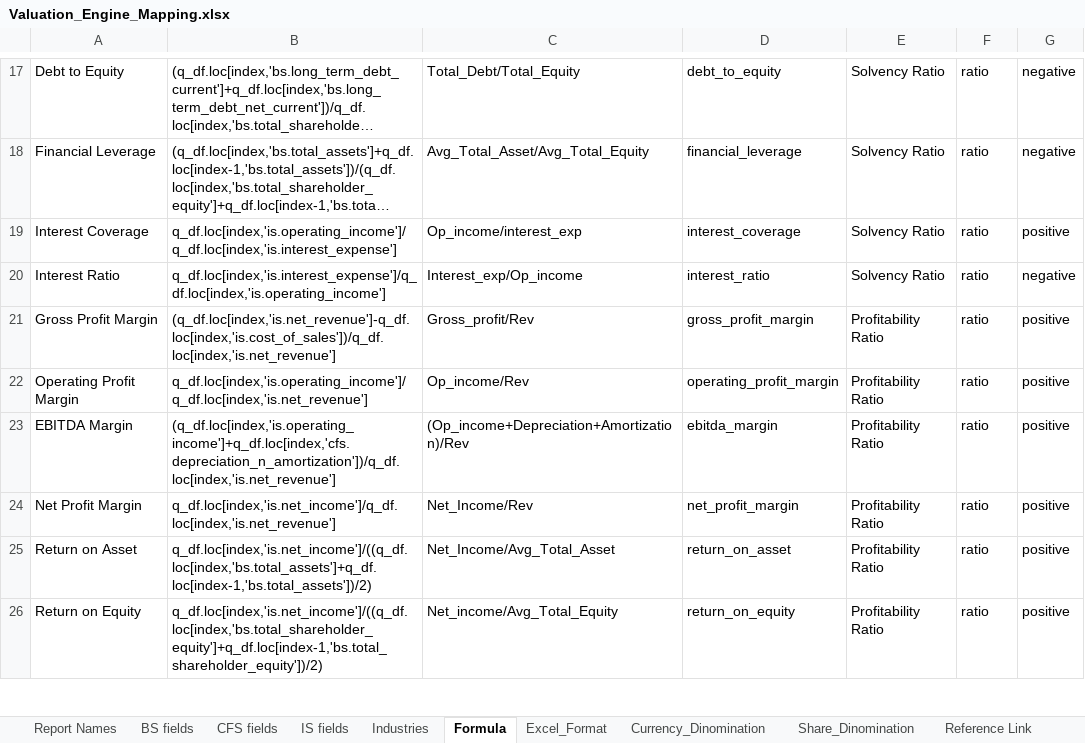
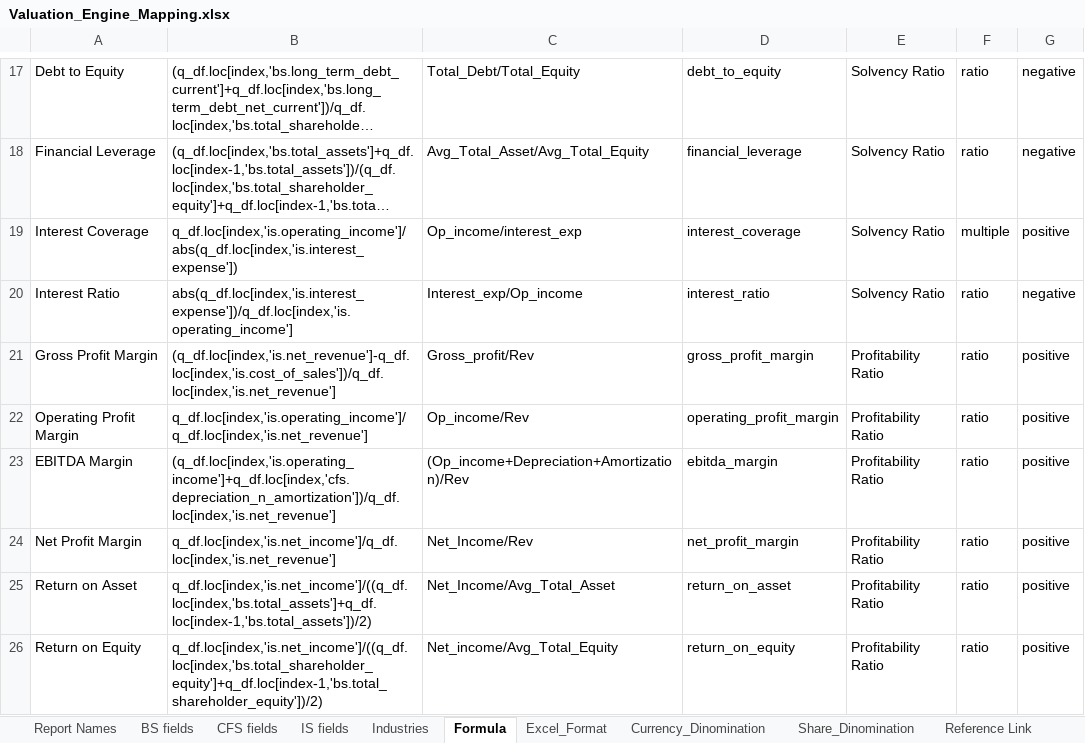
Before and after one commit to hellotaoworld/dashboard_finance_metrics, an Excel workbook: assets/valuation_engine/Valuation_Engine_Mapping.xlsx, sheet Formula, drawn as a sheet; only a part is shown, gaps mark what is left out; long unchanged cells end in …; values as stored, in another font and other column widths than the file's, no borders; the diff names each change by its address in the sheet, - before the commit and + after, or states it on an @@ line.

```diff
--- a/assets/valuation_engine/Valuation_Engine_Mapping.xlsx (sheet Formula)
+++ b/assets/valuation_engine/Valuation_Engine_Mapping.xlsx (sheet Formula)
-B19: q_df.loc[index,'is.operating_income']/q_df.loc[index,'is.interest_expense']
+B19: q_df.loc[index,'is.operating_income']/abs(q_df.loc[index,'is.interest_expense'])
-F19: ratio
+F19: multiple
-B20: q_df.loc[index,'is.interest_expense']/q_df.loc[index,'is.operating_income']
+B20: abs(q_df.loc[index,'is.interest_expense'])/q_df.loc[index,'is.operating_income']
```
Also changed, not shown: assets/valuation_engine/input/ADVANCED_MICRO_DEVICES_INC.xlsx, assets/valuation_engine/input/NVIDIA_CORP.xlsx, 1 other file.
